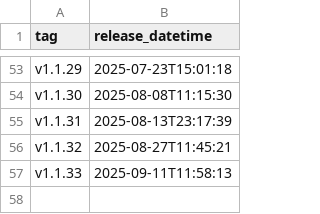
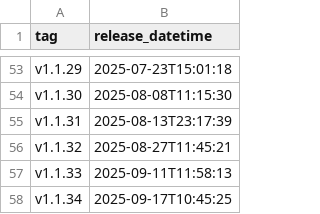
Before and after one commit to NHSDigital/eps-FHIR-validator-lambda, a CSV file: _data/int_deployments.csv, drawn as a sheet; only a part is shown, gaps mark what is left out.

```diff
--- a/_data/int_deployments.csv
+++ b/_data/int_deployments.csv
@@ -57 +57,2 @@ v1.1.32,2025-08-27T11:45:21
 v1.1.33,2025-09-11T11:58:13
+v1.1.34,2025-09-17T10:45:25
```
Also changed, not shown: 1 other file.
